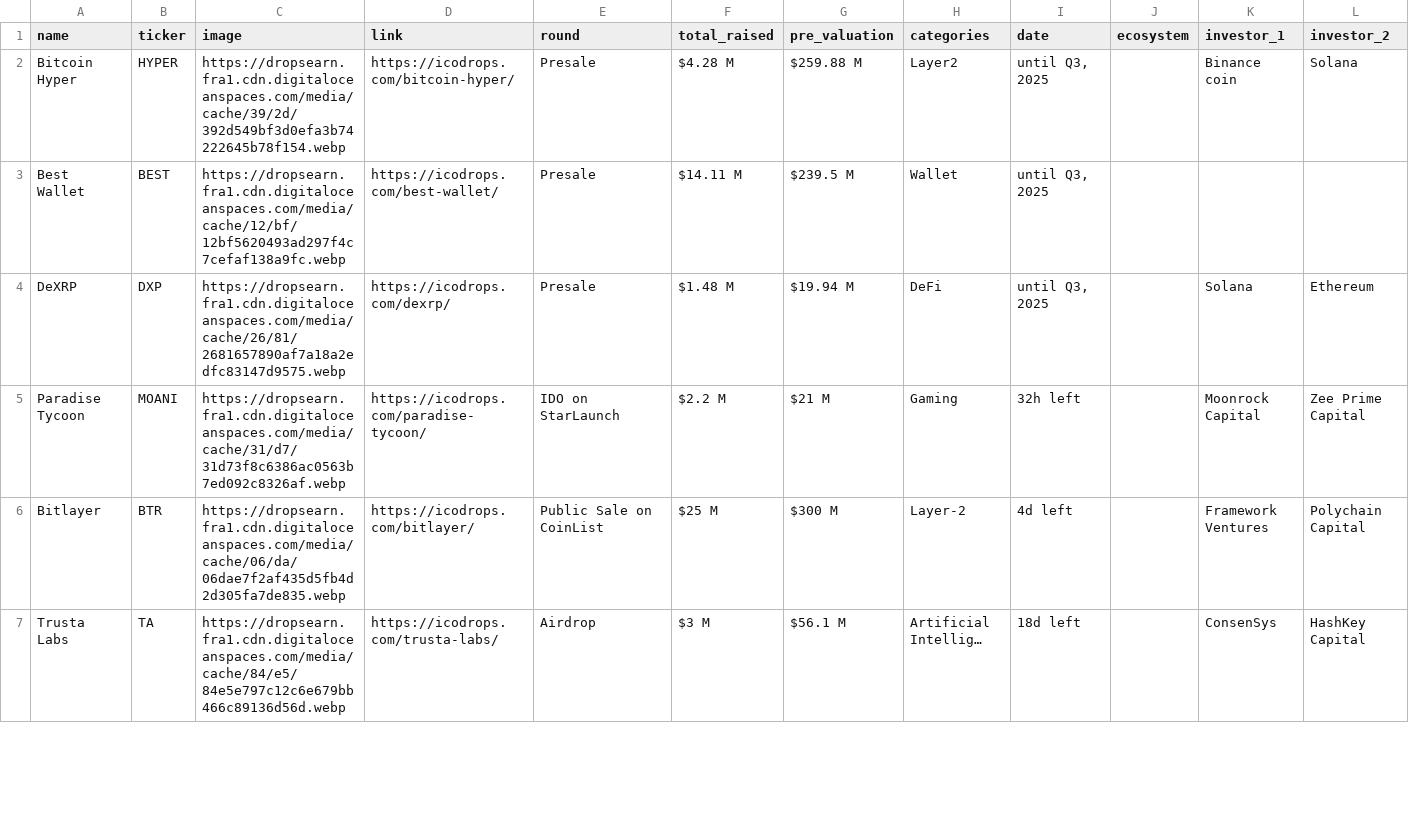
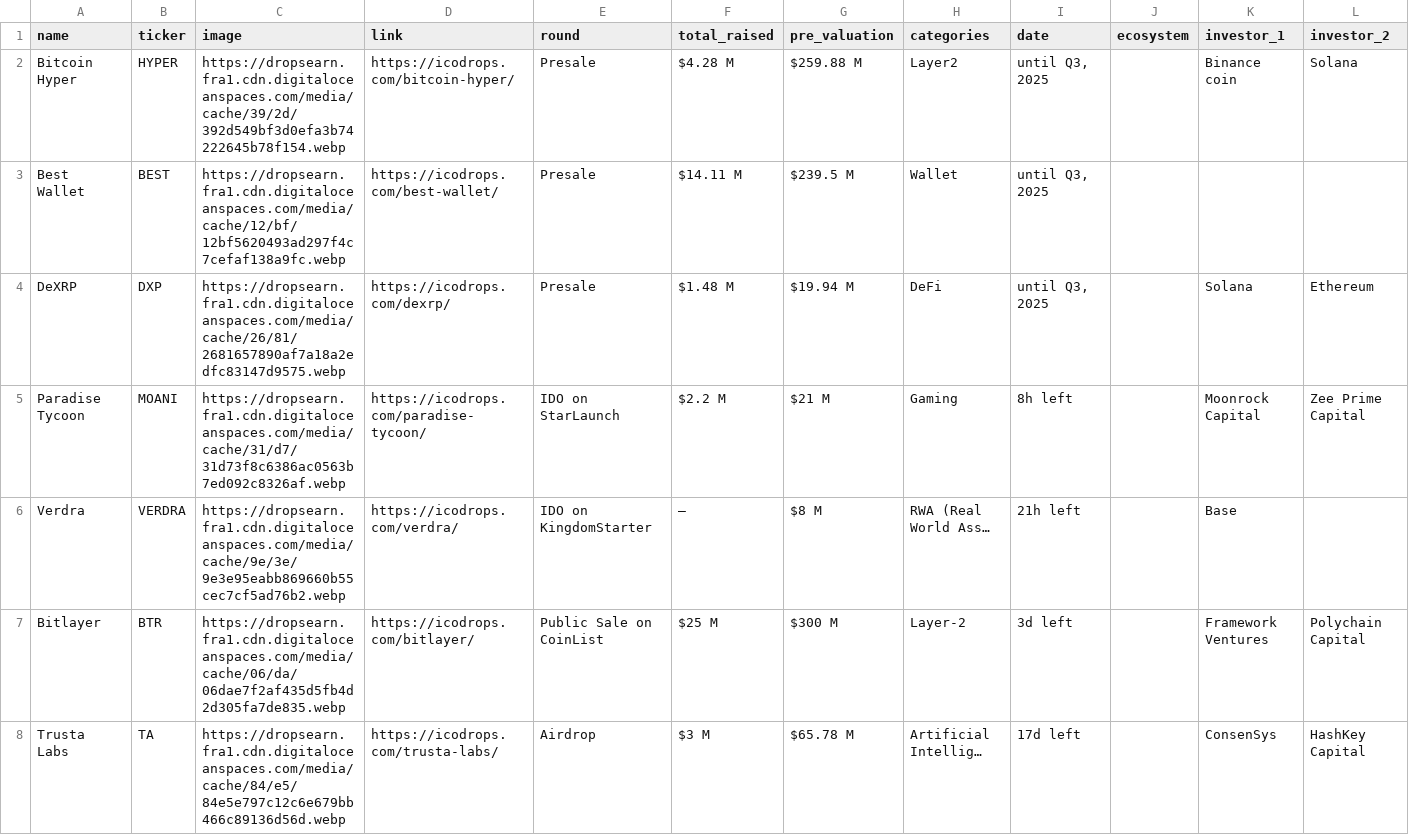
Before and after one commit to rfrm-dao/ICO-IDO-Dashboard, a CSV file: active.csv, drawn as a sheet; only a part is shown; addresses are those after the commit; rows hold the shown columns only; the diff covers the shown part only; the diff names each change by its address in the sheet, - before the commit and + after, or states it on an @@ line.

```diff
--- a/active.csv
+++ b/active.csv
-I5 (date): 32h left
+I5 (date): 8h left
+row 6: Verdra | VERDRA | https://dropsearn.fra1.cdn.digitaloceanspaces.com/media/cache/9e/3e/9e3e95eabb869660b55cec7cf5ad76b2.webp | https://icodrops.com/verdra/ | IDO on KingdomStarter | — | $8 M | RWA (Real World Ass… | 21h left |  | Base
-I7 (date): 4d left
+I7 (date): 3d left
-G8 (pre_valuation): $56.1 M
+G8 (pre_valuation): $65.78 M
-I8 (date): 18d left
+I8 (date): 17d left
```
Also changed, not shown: 58 edited cells elsewhere in this file, icostats.csv, upcoming.csv.
